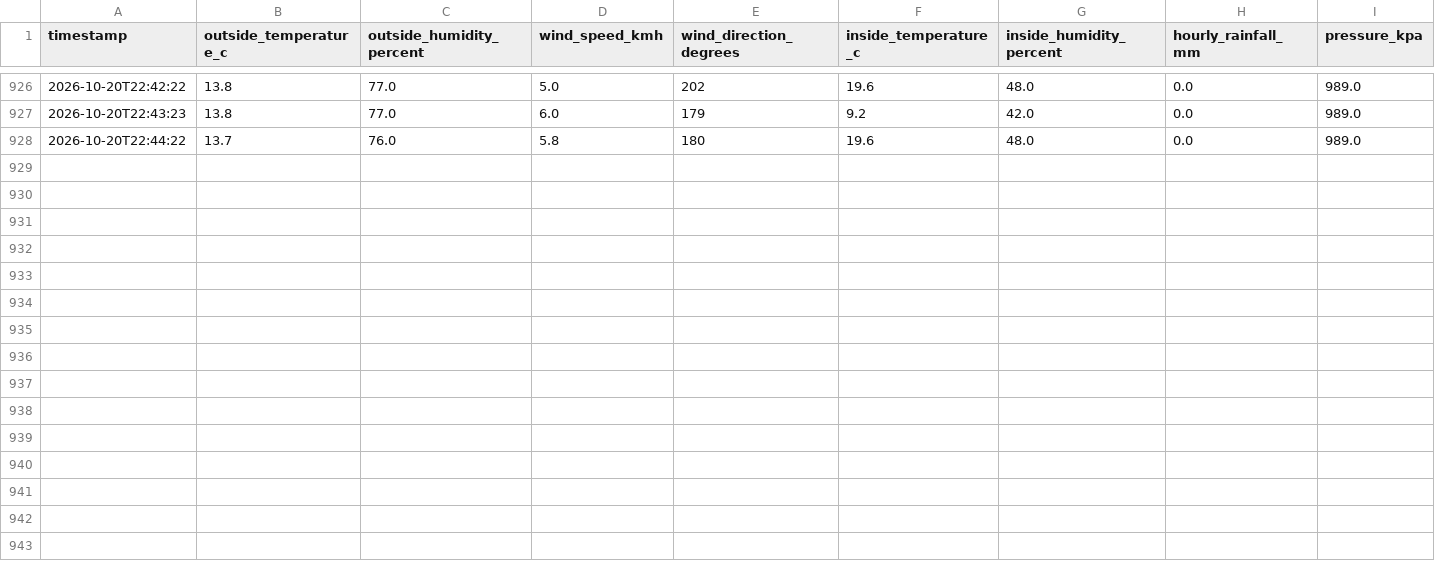
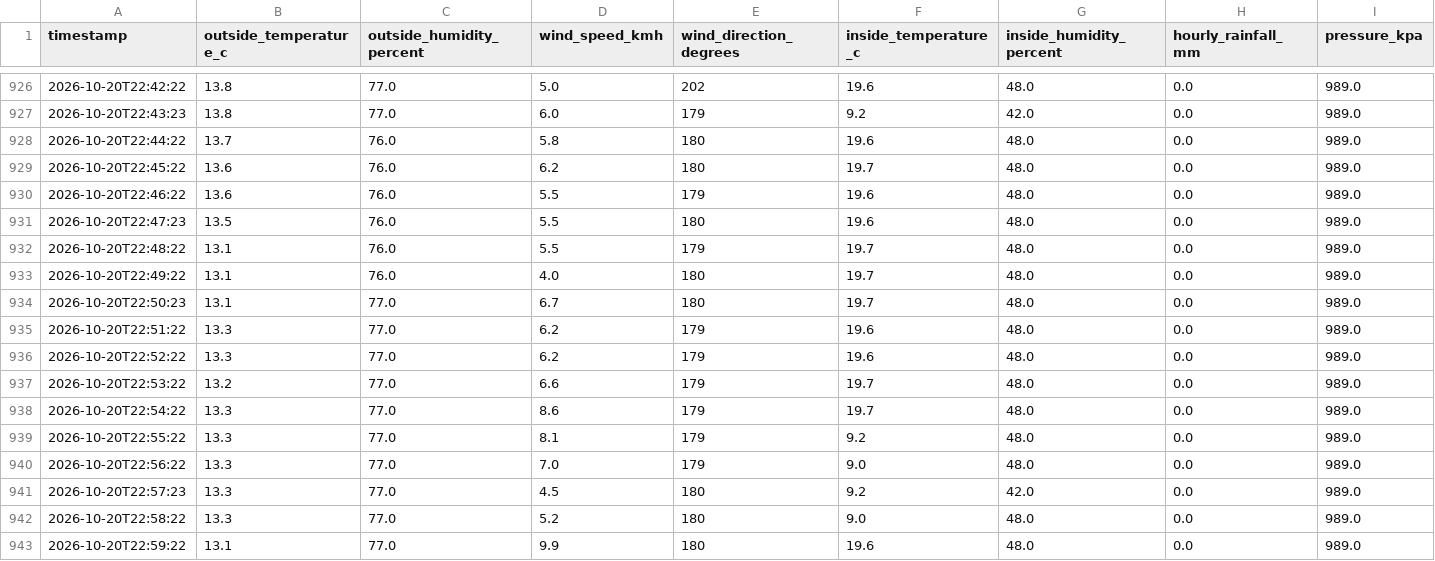
Before and after one commit to sergio-faraldo/weatherLogger, a CSV file: readings.csv, drawn as a sheet; only a part is shown, gaps mark what is left out; the diff names each change by its address in the sheet, - before the commit and + after, or states it on an @@ line.

Commit message:
Automatic upload

```diff
--- a/readings.csv
+++ b/readings.csv
+row 929: 2026-10-20T22:45:22 | 13.6 | 76.0 | 6.2 | 180 | 19.7 | 48.0 | 0.0 | 989.0
+row 930: 2026-10-20T22:46:22 | 13.6 | 76.0 | 5.5 | 179 | 19.6 | 48.0 | 0.0 | 989.0
+row 931: 2026-10-20T22:47:23 | 13.5 | 76.0 | 5.5 | 180 | 19.6 | 48.0 | 0.0 | 989.0
+row 932: 2026-10-20T22:48:22 | 13.1 | 76.0 | 5.5 | 179 | 19.7 | 48.0 | 0.0 | 989.0
+row 933: 2026-10-20T22:49:22 | 13.1 | 76.0 | 4.0 | 180 | 19.7 | 48.0 | 0.0 | 989.0
+row 934: 2026-10-20T22:50:23 | 13.1 | 77.0 | 6.7 | 180 | 19.7 | 48.0 | 0.0 | 989.0
+row 935: 2026-10-20T22:51:22 | 13.3 | 77.0 | 6.2 | 179 | 19.6 | 48.0 | 0.0 | 989.0
+row 936: 2026-10-20T22:52:22 | 13.3 | 77.0 | 6.2 | 179 | 19.6 | 48.0 | 0.0 | 989.0
+row 937: 2026-10-20T22:53:22 | 13.2 | 77.0 | 6.6 | 179 | 19.7 | 48.0 | 0.0 | 989.0
+row 938: 2026-10-20T22:54:22 | 13.3 | 77.0 | 8.6 | 179 | 19.7 | 48.0 | 0.0 | 989.0
+row 939: 2026-10-20T22:55:22 | 13.3 | 77.0 | 8.1 | 179 | 9.2 | 48.0 | 0.0 | 989.0
+row 940: 2026-10-20T22:56:22 | 13.3 | 77.0 | 7.0 | 179 | 9.0 | 48.0 | 0.0 | 989.0
+row 941: 2026-10-20T22:57:23 | 13.3 | 77.0 | 4.5 | 180 | 9.2 | 42.0 | 0.0 | 989.0
+row 942: 2026-10-20T22:58:22 | 13.3 | 77.0 | 5.2 | 180 | 9.0 | 48.0 | 0.0 | 989.0
+row 943: 2026-10-20T22:59:22 | 13.1 | 77.0 | 9.9 | 180 | 19.6 | 48.0 | 0.0 | 989.0
```
